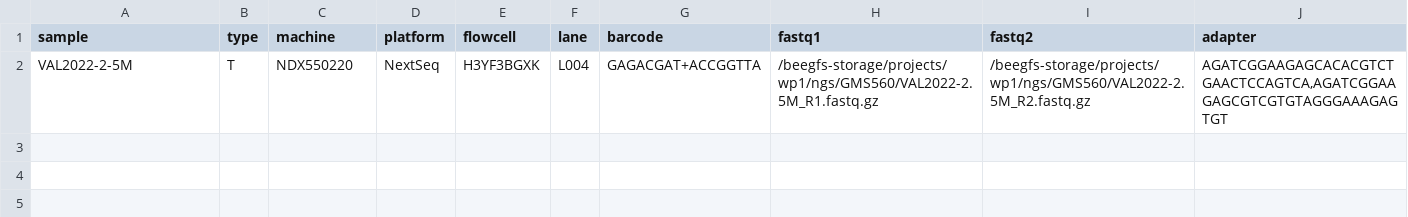
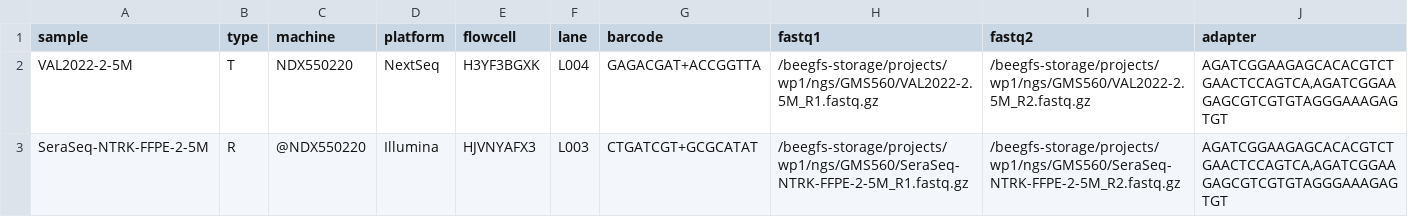
Before and after one commit to genomic-medicine-sweden/Twist_Solid, a TSV file: .tests/jenkins/units_develop.tsv, drawn as a sheet.

Commit message:
ci: add test for RNA

```diff
--- a/.tests/jenkins/units_develop.tsv
+++ b/.tests/jenkins/units_develop.tsv
@@ -2 +2,2 @@ sample	type	machine	platform	flowcell	lane	barcode	fastq1	fastq2	adapter
 VAL2022-2-5M	T	NDX550220	NextSeq	H3YF3BGXK	L004	GAGACGAT+ACCGGTTA	/beegfs-storage/projects/wp1/ngs/GMS560/VAL2022-2.5M_R1.fastq.gz	/beegfs-storage/projects/wp1/ngs/GMS560/VAL2022-2.5M_R2.fastq.gz	AGATCGGAAGAGCACACGTCTGAACTCCAGTCA,AGATCGGAAGAGCGTCGTGTAGGGAAAGAGTGT
+SeraSeq-NTRK-FFPE-2-5M	R	@NDX550220	Illumina	HJVNYAFX3	L003	CTGATCGT+GCGCATAT	/beegfs-storage/projects/wp1/ngs/GMS560/SeraSeq-NTRK-FFPE-2-5M_R1.fastq.gz	/beegfs-storage/projects/wp1/ngs/GMS560/SeraSeq-NTRK-FFPE-2-5M_R2.fastq.gz	AGATCGGAAGAGCACACGTCTGAACTCCAGTCA,AGATCGGAAGAGCGTCGTGTAGGGAAAGAGTGT
```
